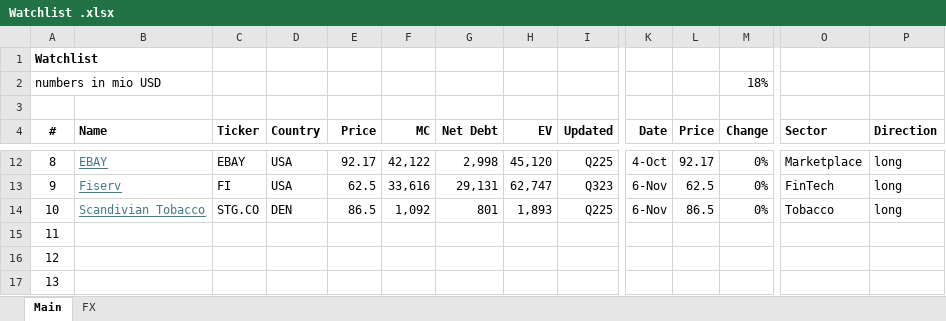
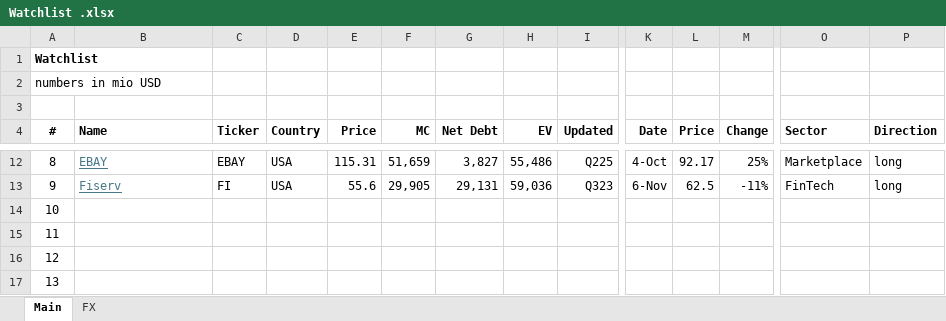
Before and after one commit to oscarsettje/MetaModels, an Excel workbook: Watchlist .xlsx, sheet Main, drawn as a sheet; only a part is shown, gaps mark what is left out; the shorter side is filled out with more unchanged rows; values as stored, in another font and other column widths than the file's, no borders; removed rows and columns are numbered as before the commit, all else as after; rows hold the shown columns only; the diff covers the shown part only; the diff names each change by its address in the sheet, - before the commit and + after, or states it on an @@ line.

```diff
--- a/Watchlist .xlsx (sheet Main)
+++ b/Watchlist .xlsx (sheet Main)
-M2 (Change): 18%
+M2 (Change): (empty)
-E12 (Price): 92.17
+E12 (Price): 115.31
-F12 (MC): 42,122
+F12 (MC): 51,659
-G12 (Net Debt): 2,998
+G12 (Net Debt): 3,827
-H12 (EV): 45,120
+H12 (EV): 55,486
-M12 (Change): 0%
+M12 (Change): 25%
-E13 (Price): 62.5
+E13 (Price): 55.6
-F13 (MC): 33,616
+F13 (MC): 29,905
-H13 (EV): 62,747
+H13 (EV): 59,036
-M13 (Change): 0%
+M13 (Change): -11%
-row 14: 10 | Scandivian Tobacco | STG.CO | DEN | 86.5 | 1,092 | 801 | 1,893 | Q225 | 6-Nov | 86.5 | 0% | Tobacco | long
@@ column A (#) renumbered from row 14 down @@
```
Also changed, not shown: 30 edited cells elsewhere in this sheet, Fashion.xlsx.
